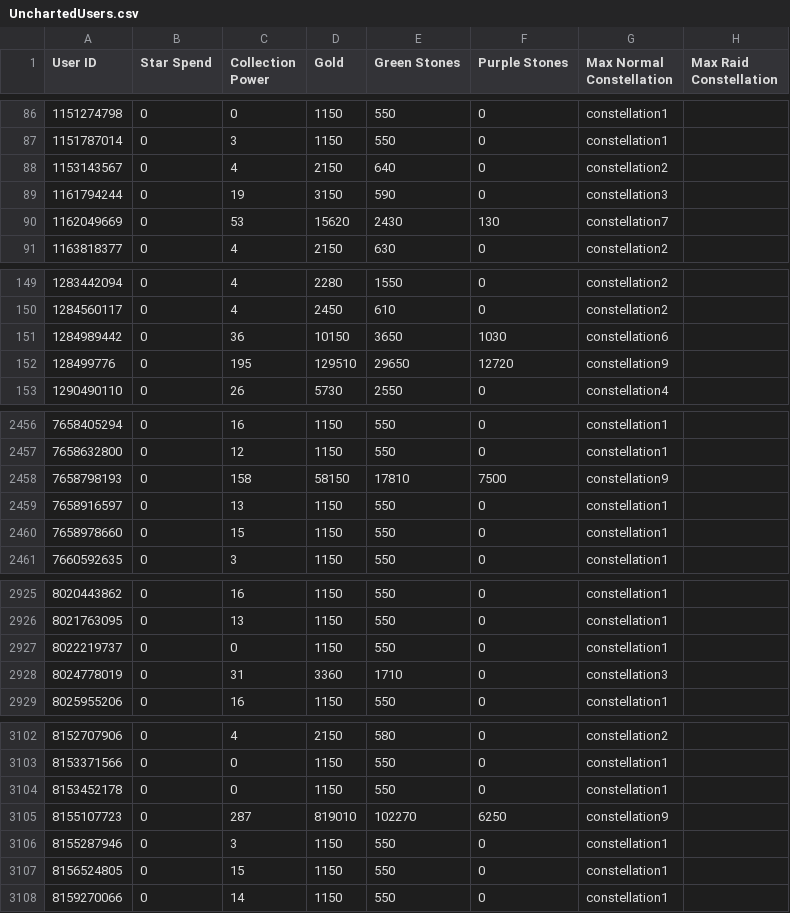
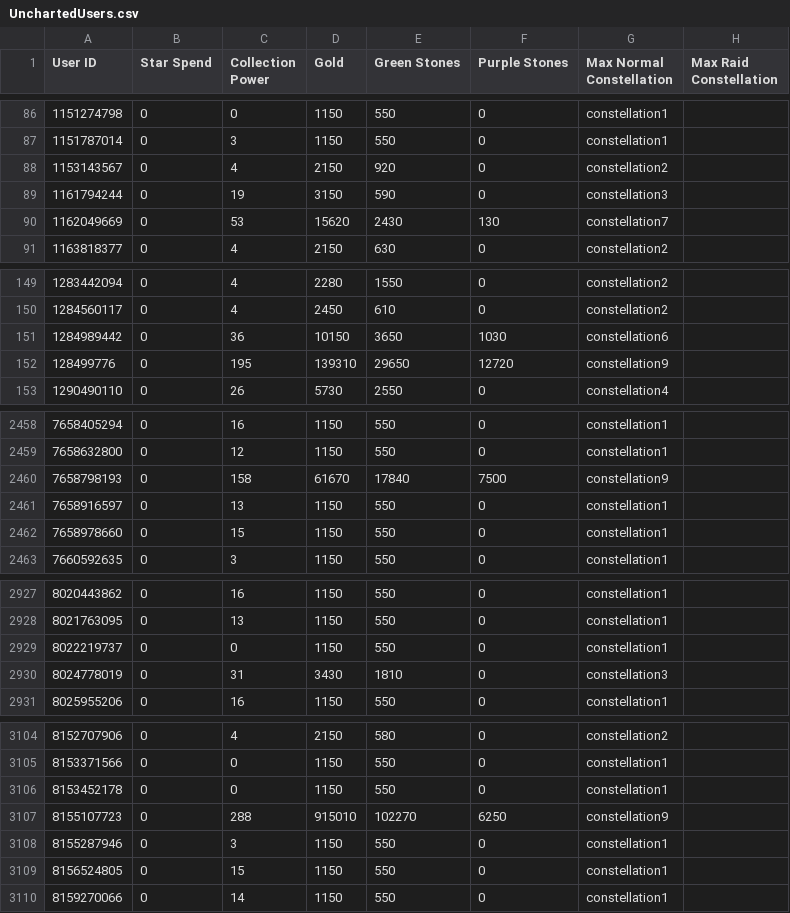
Before and after one commit to a-bormotov/tg_pixel, a CSV file: Uncharted/UnchartedUsers.csv, drawn as a sheet; only a part is shown, gaps mark what is left out; the diff covers the shown part only.

```diff
--- a/Uncharted/UnchartedUsers.csv
+++ b/Uncharted/UnchartedUsers.csv
@@ -87,3 +87,3 @@ User ID,Star Spend,Collection Power,Gold,Green Stones,Purple Stones,Max Normal C
 1151787014,0,3,1150,550,0,constellation1,
-1153143567,0,4,2150,640,0,constellation2,
+1153143567,0,4,2150,920,0,constellation2,
 1161794244,0,19,3150,590,0,constellation3,
@@ -151,3 +151,3 @@ User ID,Star Spend,Collection Power,Gold,Green Stones,Purple Stones,Max Normal C
 1284989442,0,36,10150,3650,1030,constellation6,
-128499776,0,195,129510,29650,12720,constellation9,
+128499776,0,195,139310,29650,12720,constellation9,
 1290490110,0,26,5730,2550,0,constellation4,
@@ -2457,3 +2459,3 @@ User ID,Star Spend,Collection Power,Gold,Green Stones,Purple Stones,Max Normal C
 7658632800,0,12,1150,550,0,constellation1,
-7658798193,0,158,58150,17810,7500,constellation9,
+7658798193,0,158,61670,17840,7500,constellation9,
 7658916597,0,13,1150,550,0,constellation1,
@@ -2927,3 +2929,3 @@ User ID,Star Spend,Collection Power,Gold,Green Stones,Purple Stones,Max Normal C
 8022219737,0,0,1150,550,0,constellation1,
-8024778019,0,31,3360,1710,0,constellation3,
+8024778019,0,31,3430,1810,0,constellation3,
 8025955206,0,16,1150,550,0,constellation1,
@@ -3104,3 +3106,3 @@ User ID,Star Spend,Collection Power,Gold,Green Stones,Purple Stones,Max Normal C
 8153452178,0,0,1150,550,0,constellation1,
-8155107723,0,287,819010,102270,6250,constellation9,
+8155107723,0,288,915010,102270,6250,constellation9,
 8155287946,0,3,1150,550,0,constellation1,
```
Also changed, not shown: 3 added rows and 10 edited cells elsewhere in this file.
